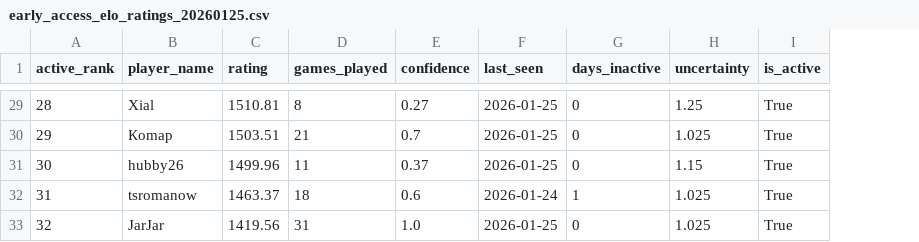
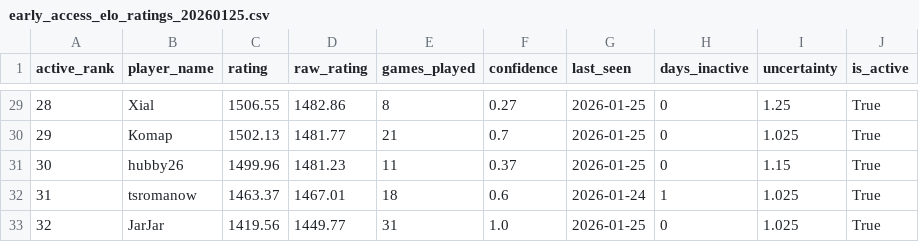
Before and after one commit to NPrime808/DFTL_Ranking_Dashboard, a CSV file: output/early_access_elo_ratings_20260125.csv, drawn as a sheet; only a part is shown, gaps mark what is left out; the diff covers the shown part only; the diff names each change by its address in the sheet, - before the commit and + after, or states it on an @@ line.

```diff
--- a/output/early_access_elo_ratings_20260125.csv
+++ b/output/early_access_elo_ratings_20260125.csv
+column D (raw_rating), rows 29-33: 1482.86 | 1481.77 | 1481.23 | 1467.01 | 1449.77
-C29 (rating): 1510.81
+C29 (rating): 1506.55
-C30 (rating): 1503.51
+C30 (rating): 1502.13
```
Also changed, not shown: 27 edited cells elsewhere in this file, output/early_access_elo_ratings_all_20260125.csv, output/full_elo_ratings_20260125.csv, 5 other files.
